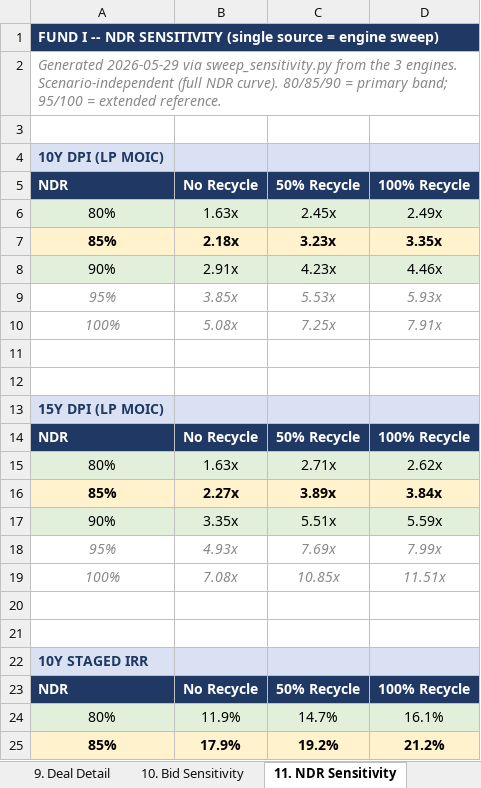
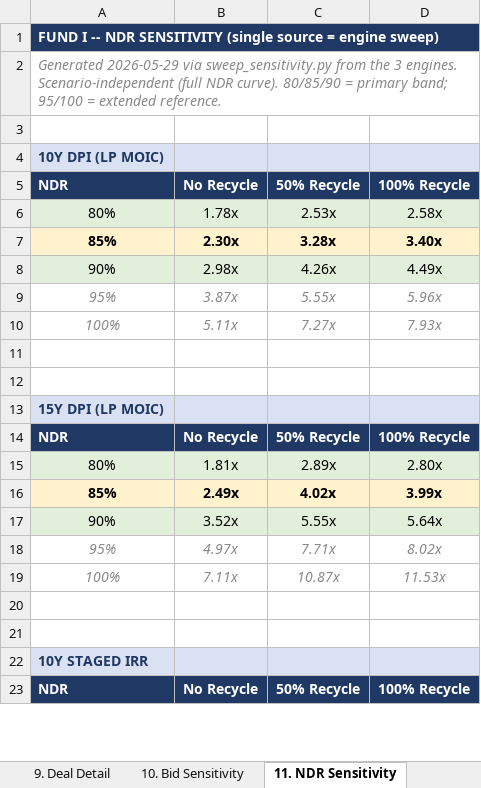
Before and after one commit to k-slow/hello-world, an Excel workbook: Press_Model_v2.xlsx, sheet 11. NDR Sensitivity, drawn as a sheet; only a part is shown; values as stored, in another font and other column widths than the file's, no borders; removed rows and columns are numbered as before the commit, all else as after; the diff covers the shown part only; the diff names each change by its address in the sheet, - before the commit and + after, or states it on an @@ line.

```diff
--- a/Press_Model_v2.xlsx (sheet 11. NDR Sensitivity)
+++ b/Press_Model_v2.xlsx (sheet 11. NDR Sensitivity)
-B6: 1.63x
+B6: 1.78x
-C6: 2.45x
+C6: 2.53x
-D6: 2.49x
+D6: 2.58x
-B7: 2.18x
+B7: 2.30x
-C7: 3.23x
+C7: 3.28x
-D7: 3.35x
+D7: 3.40x
-B8: 2.91x
+B8: 2.98x
-C8: 4.23x
+C8: 4.26x
-D8: 4.46x
+D8: 4.49x
-B9: 3.85x
+B9: 3.87x
-C9: 5.53x
+C9: 5.55x
-D9: 5.93x
+D9: 5.96x
-B10: 5.08x
+B10: 5.11x
-C10: 7.25x
+C10: 7.27x
-D10: 7.91x
+D10: 7.93x
-B15: 1.63x
+B15: 1.81x
-C15: 2.71x
+C15: 2.89x
-D15: 2.62x
+D15: 2.80x
-B16: 2.27x
+B16: 2.49x
-C16: 3.89x
+C16: 4.02x
-D16: 3.84x
+D16: 3.99x
-B17: 3.35x
+B17: 3.52x
-C17: 5.51x
+C17: 5.55x
-D17: 5.59x
+D17: 5.64x
-B18: 4.93x
+B18: 4.97x
-C18: 7.69x
+C18: 7.71x
-D18: 7.99x
+D18: 8.02x
-B19: 7.08x
+B19: 7.11x
-C19: 10.85x
+C19: 10.87x
-D19: 11.51x
+D19: 11.53x
-row 24: 80% | 11.9% | 14.7% | 16.1%
-row 25: 85% | 17.9% | 19.2% | 21.2%
```
Also changed, not shown: 10 added rows and 8 removed rows elsewhere in this sheet, sheet 26. Team Comp, sheet 23. Fund OpBudget.
